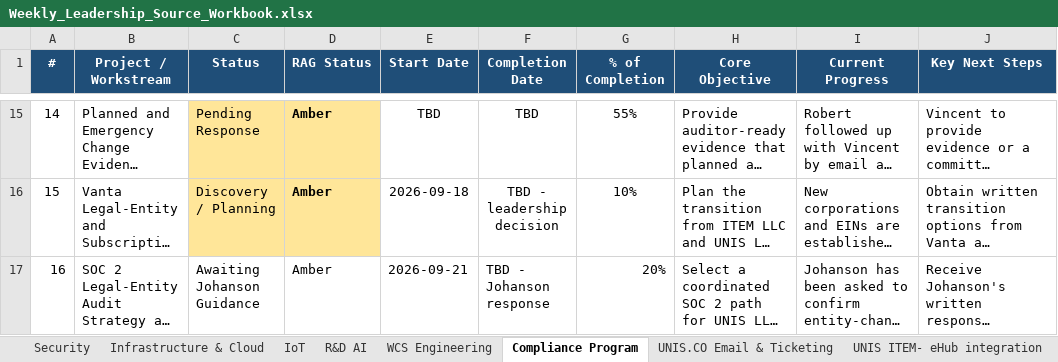
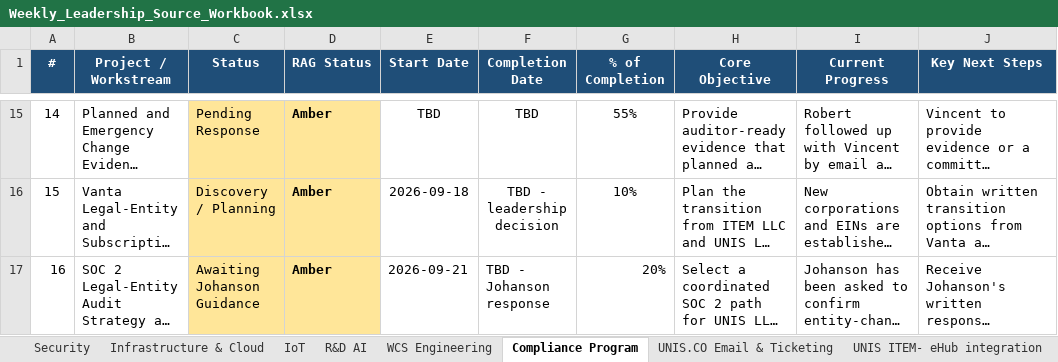
Before and after one commit to esaonc-ai/it-leadership-dashboard, an Excel workbook: Weekly_Leadership_Source_Workbook.xlsx, sheet Compliance Program, drawn as a sheet; only a part is shown, gaps mark what is left out; long unchanged cells end in …; values as stored, in another font and other column widths than the file's, no borders; conditional formats and table styles not drawn; the diff names each change by its address in the sheet, - before the commit and + after, or states it on an @@ line.

```diff
--- a/Weekly_Leadership_Source_Workbook.xlsx (sheet Compliance Program)
+++ b/Weekly_Leadership_Source_Workbook.xlsx (sheet Compliance Program)
-C17:D17 fill: none
+C17:D17 fill: #FFE699
-D17 bold: off
+D17 bold: on
```
Also changed, not shown: sheet Infrastructure & Cloud, sheet IoT, sheet R&D AI, sheet Security, sheet UNIS ITEM- eHub integration, sheet WCS Engineering, 1 other file.
